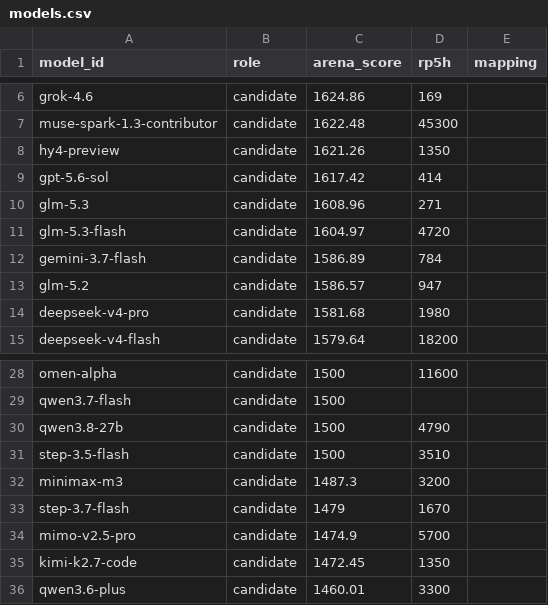
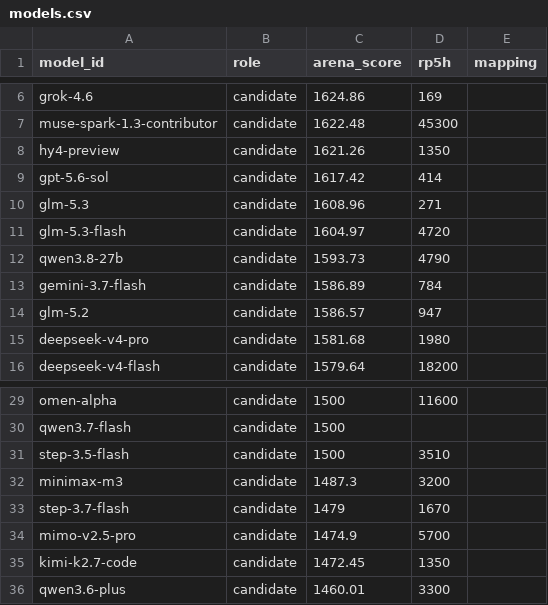
Before and after one commit to jasonQin6/models-mapping, a CSV file: models.csv, drawn as a sheet; only a part is shown, gaps mark what is left out; removed rows and columns are numbered as before the commit, all else as after; the diff names each change by its address in the sheet, - before the commit and + after, or states it on an @@ line.

Commit message:
mapping: 顺序修正为公式全算 -> free 升序填充 -> override 压轴
三步语义：全部 request 先按公式在非 free 池上算 target；free 池与 request
各按 arena_score 升序一一配对，替换最低分 request 的公式结果（free_fill）；
mapping_overrides 最后覆盖。当前数据下结果与此前实现一致（haiku/sonnet-4-6
free_fill、sonnet-5 override→omen、其余公式），但语义与执行顺序按需求修正。
formula.md 与 SKILL 的 baseline 描述同步更新

```diff
--- a/models.csv
+++ b/models.csv
+row 12: qwen3.8-27b | candidate | 1593.73 | 4790
-row 30: qwen3.8-27b | candidate | 1500 | 4790
```
Also changed, not shown: 6 other files.
